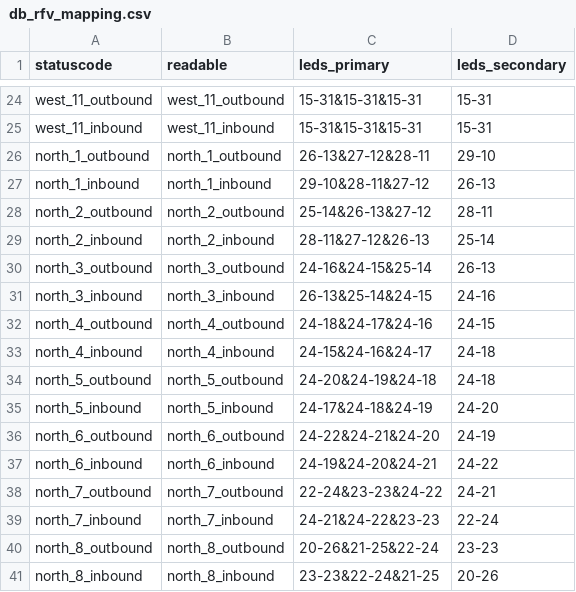
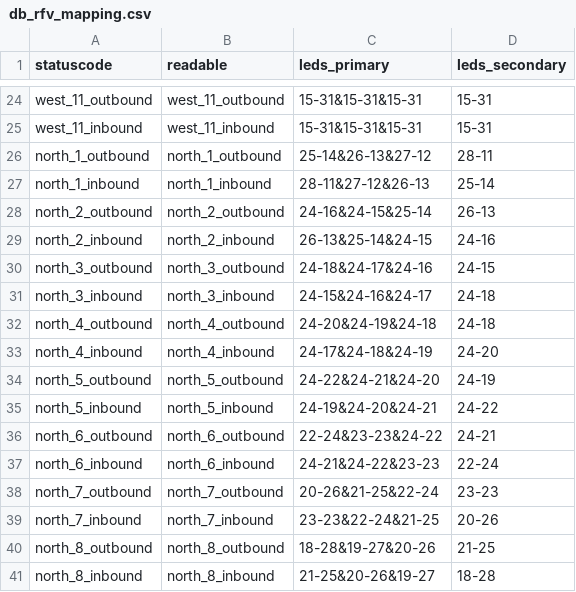
Before and after one commit to lumaghg/heidelberg-train-monitor, a CSV file: src/animation/db_rfv_mapping.csv, drawn as a sheet; only a part is shown, gaps mark what is left out; the diff covers the shown part only.

Commit message:
fix rfv mapping

```diff
--- a/src/animation/db_rfv_mapping.csv
+++ b/src/animation/db_rfv_mapping.csv
@@ -25,17 +25,17 @@ west_11_outbound,west_11_outbound,15-31&15-31&15-31,15-31
 west_11_inbound,west_11_inbound,15-31&15-31&15-31,15-31
-north_1_outbound,north_1_outbound,26-13&27-12&28-11,29-10
-north_1_inbound,north_1_inbound,29-10&28-11&27-12,26-13
-north_2_outbound,north_2_outbound,25-14&26-13&27-12,28-11
-north_2_inbound,north_2_inbound,28-11&27-12&26-13,25-14
-north_3_outbound,north_3_outbound,24-16&24-15&25-14,26-13
-north_3_inbound,north_3_inbound,26-13&25-14&24-15,24-16
-north_4_outbound,north_4_outbound,24-18&24-17&24-16,24-15
-north_4_inbound,north_4_inbound,24-15&24-16&24-17,24-18
-north_5_outbound,north_5_outbound,24-20&24-19&24-18,24-18
-north_5_inbound,north_5_inbound,24-17&24-18&24-19,24-20
-north_6_outbound,north_6_outbound,24-22&24-21&24-20,24-19
-north_6_inbound,north_6_inbound,24-19&24-20&24-21,24-22
-north_7_outbound,north_7_outbound,22-24&23-23&24-22,24-21
-north_7_inbound,north_7_inbound,24-21&24-22&23-23,22-24
-north_8_outbound,north_8_outbound,20-26&21-25&22-24,23-23
-north_8_inbound,north_8_inbound,23-23&22-24&21-25,20-26
+north_1_outbound,north_1_outbound,25-14&26-13&27-12,28-11
+north_1_inbound,north_1_inbound,28-11&27-12&26-13,25-14
+north_2_outbound,north_2_outbound,24-16&24-15&25-14,26-13
+north_2_inbound,north_2_inbound,26-13&25-14&24-15,24-16
+north_3_outbound,north_3_outbound,24-18&24-17&24-16,24-15
+north_3_inbound,north_3_inbound,24-15&24-16&24-17,24-18
+north_4_outbound,north_4_outbound,24-20&24-19&24-18,24-18
+north_4_inbound,north_4_inbound,24-17&24-18&24-19,24-20
+north_5_outbound,north_5_outbound,24-22&24-21&24-20,24-19
+north_5_inbound,north_5_inbound,24-19&24-20&24-21,24-22
+north_6_outbound,north_6_outbound,22-24&23-23&24-22,24-21
+north_6_inbound,north_6_inbound,24-21&24-22&23-23,22-24
+north_7_outbound,north_7_outbound,20-26&21-25&22-24,23-23
+north_7_inbound,north_7_inbound,23-23&22-24&21-25,20-26
+north_8_outbound,north_8_outbound,18-28&19-27&20-26,21-25
+north_8_inbound,north_8_inbound,21-25&20-26&19-27,18-28
```
Also changed, not shown: 2 removed rows and 39 edited cells elsewhere in this file, 1 other file.
